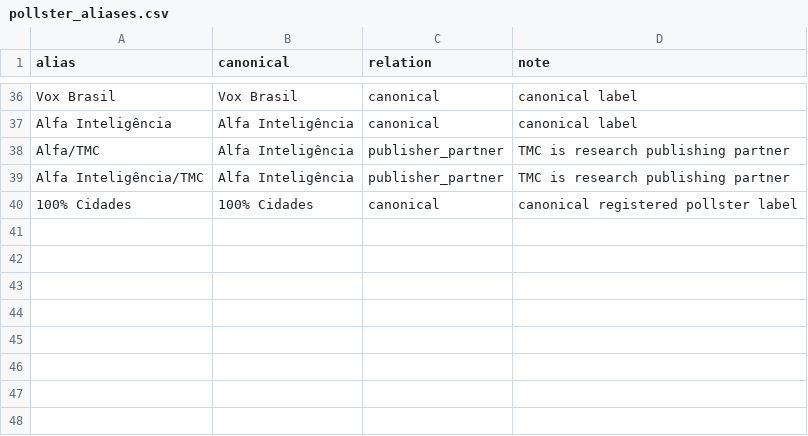
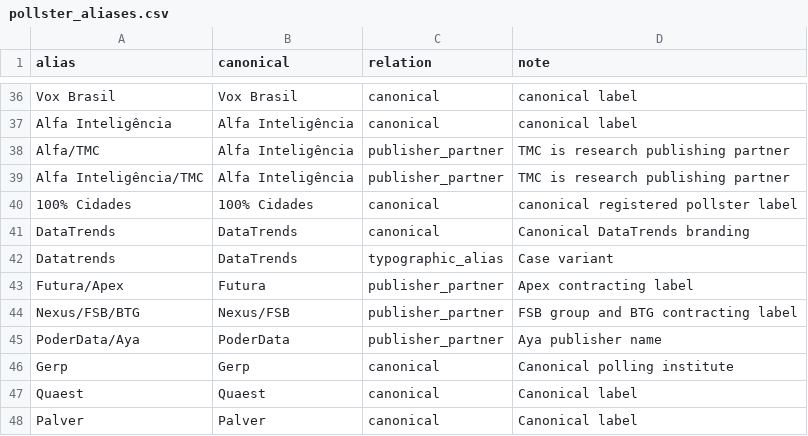
Before and after one commit to dmiranda2/polling-bayes-br, a CSV file: data/pollster_aliases.csv, drawn as a sheet; only a part is shown, gaps mark what is left out; the diff names each change by its address in the sheet, - before the commit and + after, or states it on an @@ line.

```diff
--- a/data/pollster_aliases.csv
+++ b/data/pollster_aliases.csv
+row 41: DataTrends | DataTrends | canonical | Canonical DataTrends branding
+row 42: Datatrends | DataTrends | typographic_alias | Case variant
+row 43: Futura/Apex | Futura | publisher_partner | Apex contracting label
+row 44: Nexus/FSB/BTG | Nexus/FSB | publisher_partner | FSB group and BTG contracting label
+row 45: PoderData/Aya | PoderData | publisher_partner | Aya publisher name
+row 46: Gerp | Gerp | canonical | Canonical polling institute
+row 47: Quaest | Quaest | canonical | Canonical label
+row 48: Palver | Palver | canonical | Canonical label
```
Also changed, not shown: 8 other files.
